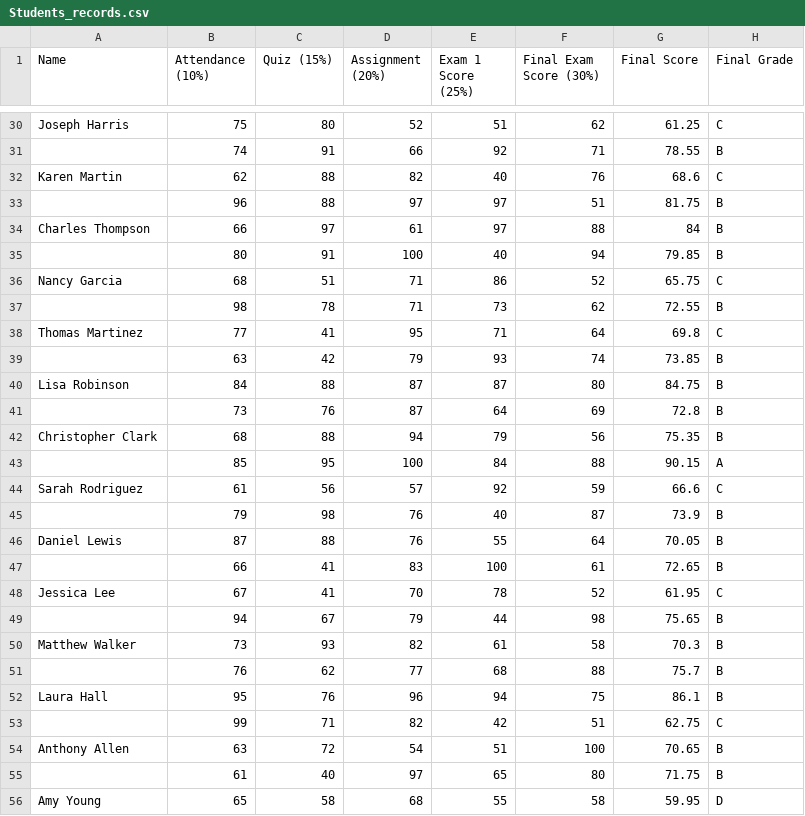
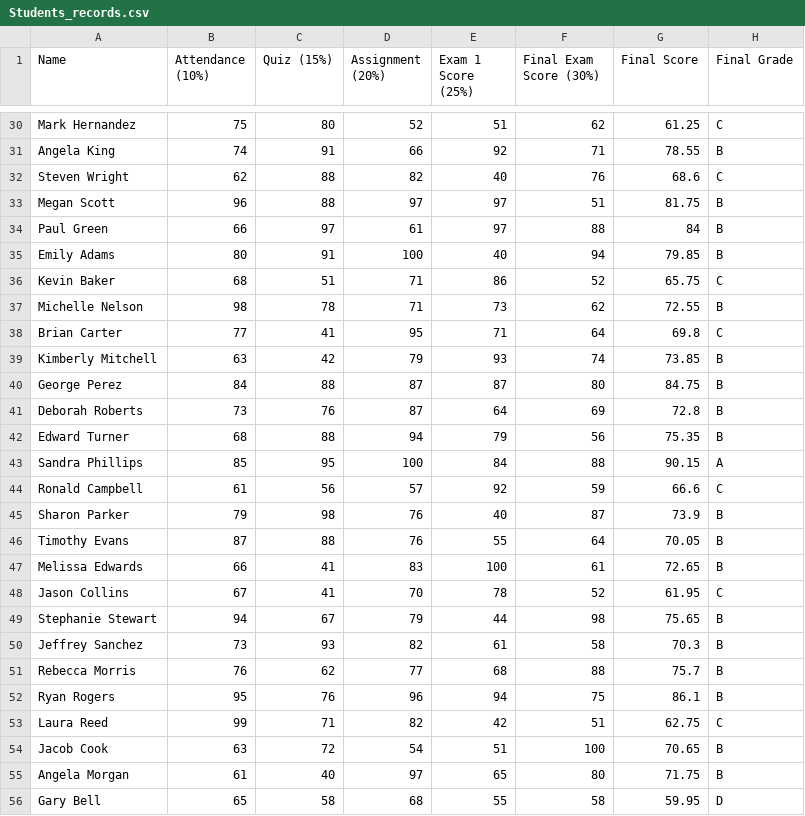
Before and after one commit to emrobee/Workshop-data, a CSV file: Students_records.csv, drawn as a sheet; only a part is shown, gaps mark what is left out; the diff covers the shown part only; the diff names each change by its address in the sheet, - before the commit and + after, or states it on an @@ line.

```diff
--- a/Students_records.csv
+++ b/Students_records.csv
-A30 (Name): Joseph Harris
+A30 (Name): Mark Hernandez
-A31 (Name): (empty)
+A31 (Name): Angela King
-A32 (Name): Karen Martin
+A32 (Name): Steven Wright
-A33 (Name): (empty)
+A33 (Name): Megan Scott
-A34 (Name): Charles Thompson
+A34 (Name): Paul Green
-A35 (Name): (empty)
+A35 (Name): Emily Adams
-A36 (Name): Nancy Garcia
+A36 (Name): Kevin Baker
-A37 (Name): (empty)
+A37 (Name): Michelle Nelson
-A38 (Name): Thomas Martinez
+A38 (Name): Brian Carter
-A39 (Name): (empty)
+A39 (Name): Kimberly Mitchell
-A40 (Name): Lisa Robinson
+A40 (Name): George Perez
-A41 (Name): (empty)
+A41 (Name): Deborah Roberts
-A42 (Name): Christopher Clark
+A42 (Name): Edward Turner
-A43 (Name): (empty)
+A43 (Name): Sandra Phillips
-A44 (Name): Sarah Rodriguez
+A44 (Name): Ronald Campbell
-A45 (Name): (empty)
+A45 (Name): Sharon Parker
-A46 (Name): Daniel Lewis
+A46 (Name): Timothy Evans
-A47 (Name): (empty)
+A47 (Name): Melissa Edwards
-A48 (Name): Jessica Lee
+A48 (Name): Jason Collins
-A49 (Name): (empty)
+A49 (Name): Stephanie Stewart
-A50 (Name): Matthew Walker
+A50 (Name): Jeffrey Sanchez
-A51 (Name): (empty)
+A51 (Name): Rebecca Morris
-A52 (Name): Laura Hall
+A52 (Name): Ryan Rogers
-A53 (Name): (empty)
+A53 (Name): Laura Reed
-A54 (Name): Anthony Allen
+A54 (Name): Jacob Cook
-A55 (Name): (empty)
+A55 (Name): Angela Morgan
-A56 (Name): Amy Young
+A56 (Name): Gary Bell
```
Also changed, not shown: 122 edited cells elsewhere in this file.
